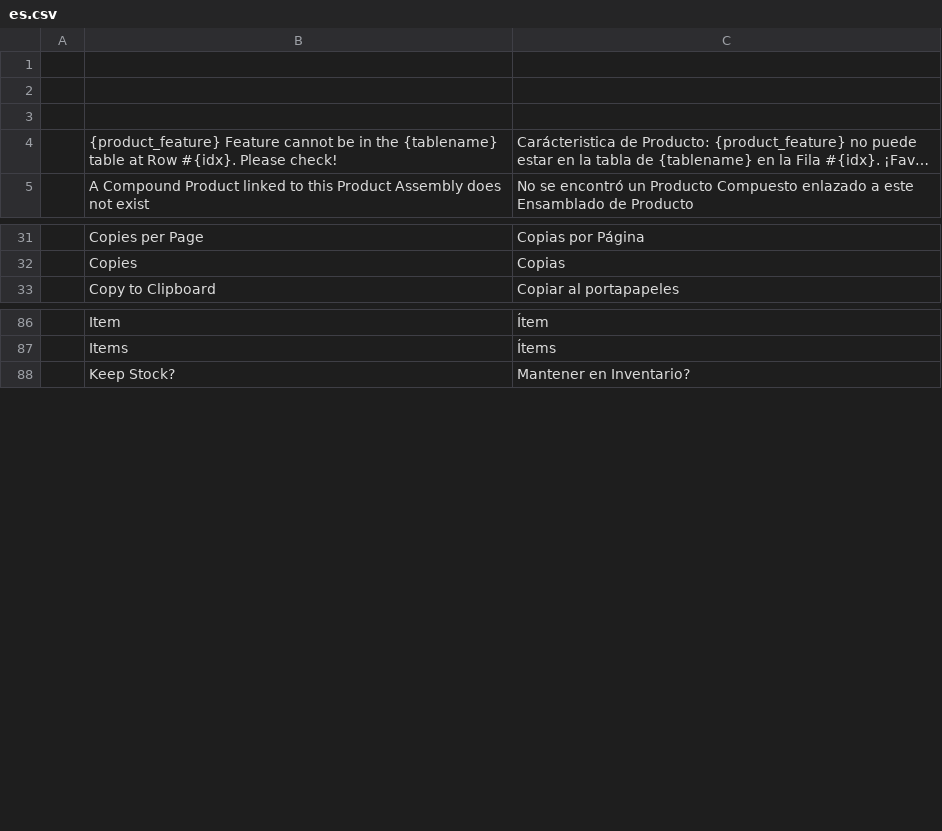
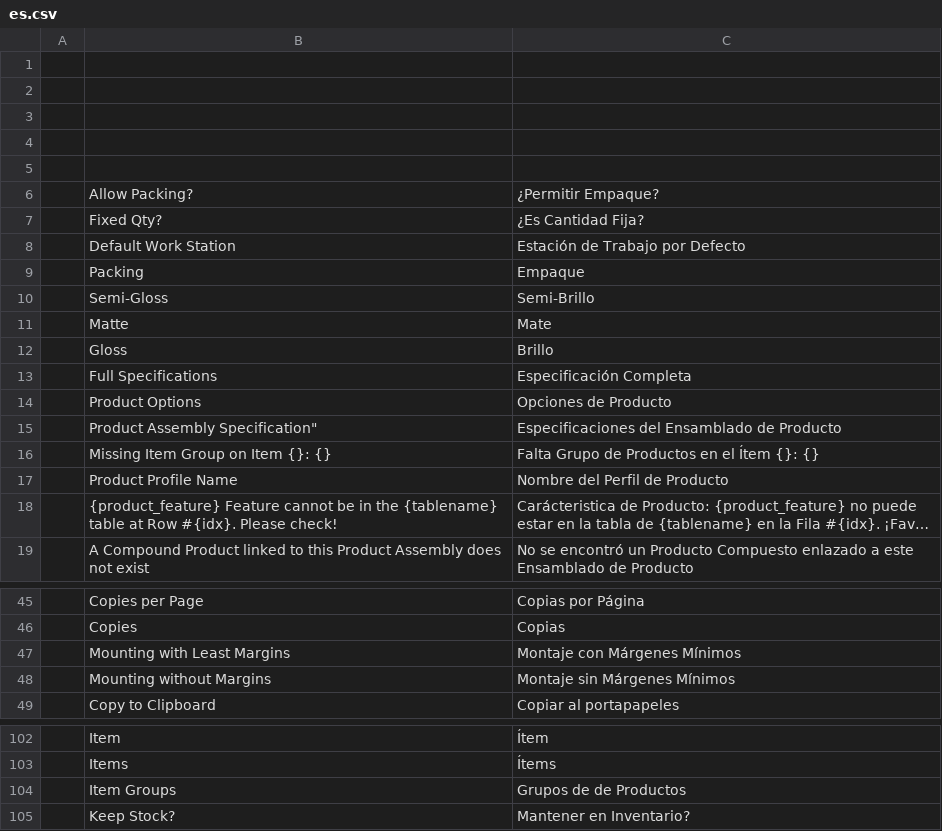
Before and after one commit to YefriTavarez/peark, a CSV file: peark/translations/es.csv, drawn as a sheet; only a part is shown, gaps mark what is left out; long unchanged cells end in …; the diff names each change by its address in the sheet, - before the commit and + after, or states it on an @@ line.

Commit message:
Update translations

```diff
--- a/peark/translations/es.csv
+++ b/peark/translations/es.csv
+row 4: (empty)
+row 5: (empty)
+row 6:  | Allow Packing? | ¿Permitir Empaque?
+row 7:  | Fixed Qty? | ¿Es Cantidad Fija?
+row 8:  | Default Work Station | Estación de Trabajo por Defecto
+row 9:  | Packing | Empaque
+row 10:  | Semi-Gloss | Semi-Brillo
+row 11:  | Matte | Mate
+row 12:  | Gloss | Brillo
+row 13:  | Full Specifications | Especificación Completa
+row 14:  | Product Options | Opciones de Producto
+row 15:  | Product Assembly Specification" | Especificaciones del Ensamblado de Producto
+row 16:  | Missing Item Group on Item {}: {} | Falta Grupo de Productos en el Ítem {}: {}
+row 17:  | Product Profile Name | Nombre del Perfil de Producto
+row 47:  | Mounting with Least Margins | Montaje con Márgenes Mínimos
+row 48:  | Mounting without Margins | Montaje sin Márgenes Mínimos
+row 104:  | Item Groups | Grupos de de Productos
```
